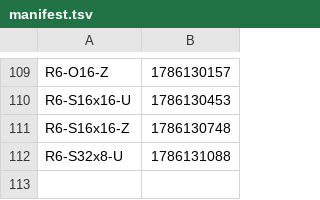
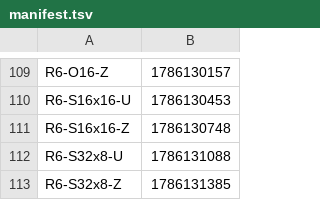
Before and after one commit to Boo-seon-woong/memcached-1.6.42-port_v4, a TSV file: experiments/semi_final/manifest.tsv, drawn as a sheet; only a part is shown, gaps mark what is left out; the diff names each change by its address in the sheet, - before the commit and + after, or states it on an @@ line.

Commit message:
[ariel] semi_final `R6-S32x8-Z` GO

```diff
--- a/experiments/semi_final/manifest.tsv
+++ b/experiments/semi_final/manifest.tsv
+row 113: R6-S32x8-Z | 1786131385
```
Also changed, not shown: 1 other file.
